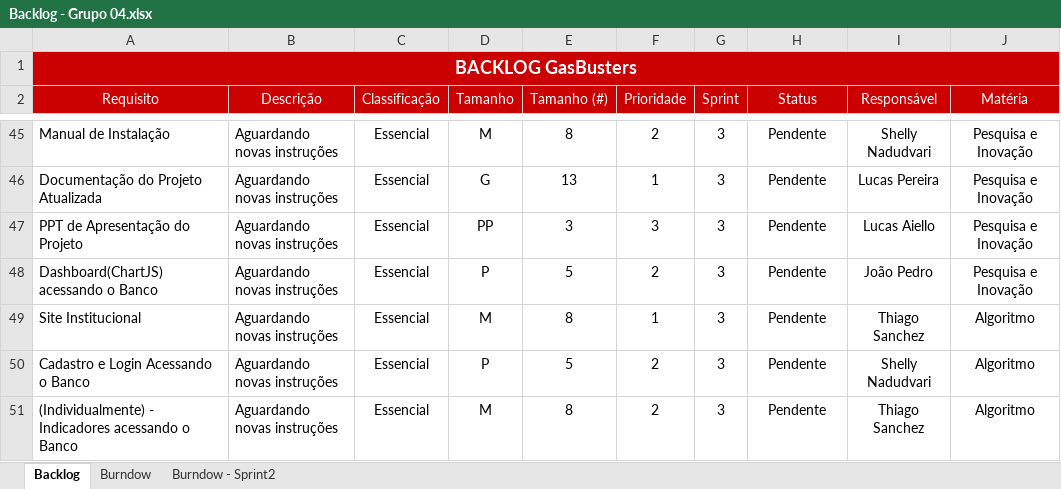
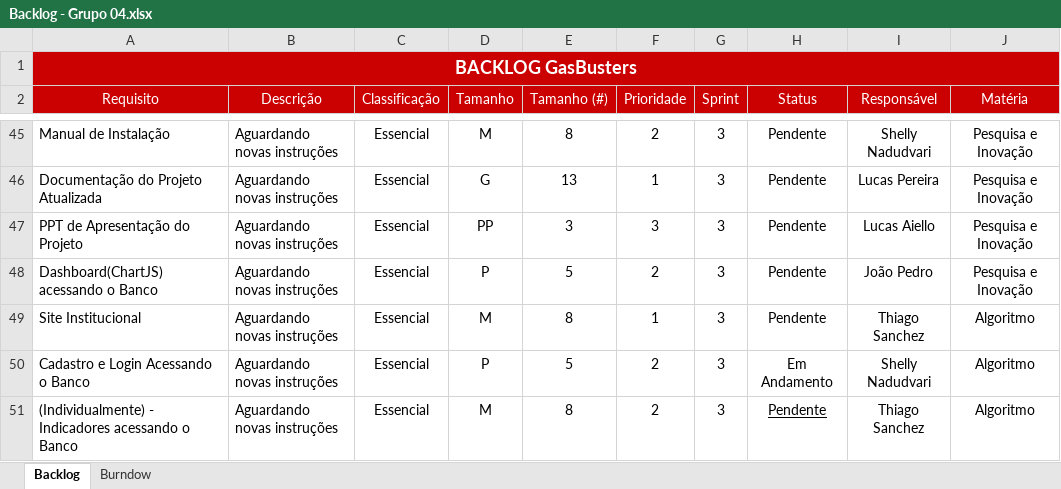
Before and after one commit to jpferraz-git/Sprint-SPTECH, an Excel workbook: Documentação/Backlog/Backlog - Grupo 04.xlsx, sheet Backlog, drawn as a sheet; only a part is shown, gaps mark what is left out; values as stored, in another font and other column widths than the file's, no borders; conditional formats and table styles not drawn; the diff covers the shown part only; the diff names each change by its address in the sheet, - before the commit and + after, or states it on an @@ line.

Commit message:
Atualizando a situação dos requisitos no backlog

```diff
--- a/Documentação/Backlog/Backlog - Grupo 04.xlsx (sheet Backlog)
+++ b/Documentação/Backlog/Backlog - Grupo 04.xlsx (sheet Backlog)
-sheet tab: Burndow - Sprint2
-H50 (Status): Pendente
+H50 (Status): Em Andamento
-H51 underline: off
+H51 underline: on
```
Also changed, not shown: 10 edited cells elsewhere in this sheet, charts or pictures.
